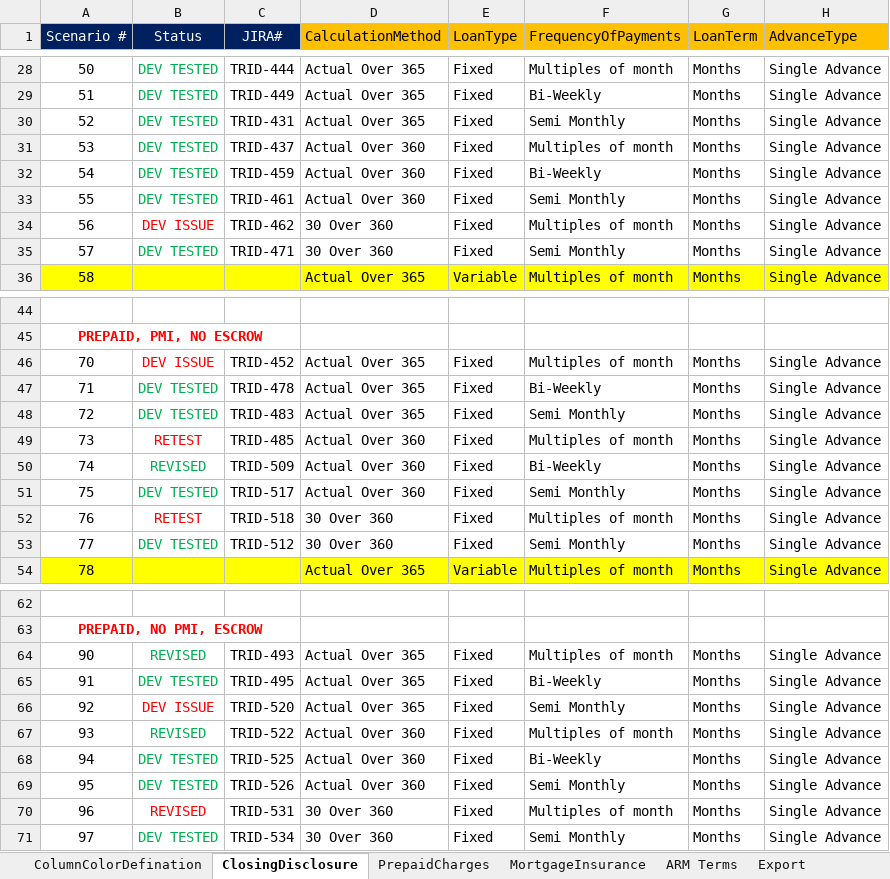
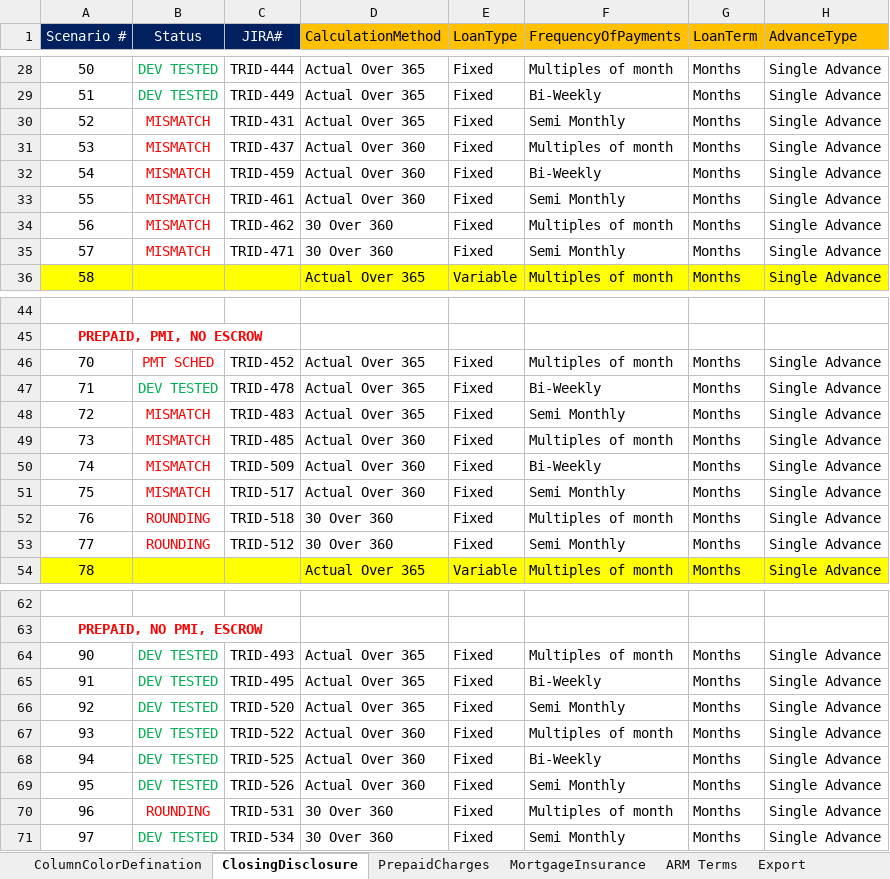
Before and after one commit to sagarsandeep/TRID, an Excel workbook: SpecFramework/FeatureFiles/DataResources/TridTestScenarios.xlsx, sheet ClosingDisclosure, drawn as a sheet; only a part is shown, gaps mark what is left out; values as stored, in another font and other column widths than the file's, no borders; the diff covers the shown part only; the diff names each change by its address in the sheet, - before the commit and + after, or states it on an @@ line.

```diff
--- a/SpecFramework/FeatureFiles/DataResources/TridTestScenarios.xlsx (sheet ClosingDisclosure)
+++ b/SpecFramework/FeatureFiles/DataResources/TridTestScenarios.xlsx (sheet ClosingDisclosure)
-B30:B33 (Status): DEV TESTED
+B30:B33 (Status): MISMATCH
-B30:B33 text colour: #00B050
+B30:B33 text colour: #FF0000
-B34 (Status): DEV ISSUE
+B34 (Status): MISMATCH
-B35 (Status): DEV TESTED
+B35 (Status): MISMATCH
-B35 text colour: #00B050
+B35 text colour: #FF0000
-B46 (Status): DEV ISSUE
+B46 (Status): PMT SCHED
-B48 (Status): DEV TESTED
+B48 (Status): MISMATCH
-B48 text colour: #00B050
+B48 text colour: #FF0000
-B49 (Status): RETEST
+B49 (Status): MISMATCH
-B50 (Status): REVISED
+B50 (Status): MISMATCH
-B50:B51 text colour: #00B050
+B50:B51 text colour: #FF0000
-B51 (Status): DEV TESTED
+B51 (Status): MISMATCH
-B52 (Status): RETEST
+B52 (Status): ROUNDING
-B53 (Status): DEV TESTED
+B53 (Status): ROUNDING
-B53 text colour: #00B050
+B53 text colour: #FF0000
-B64 (Status): REVISED
+B64 (Status): DEV TESTED
-B66 (Status): DEV ISSUE
+B66 (Status): DEV TESTED
-B66 text colour: #FF0000
+B66 text colour: #00B050
-B67 (Status): REVISED
+B67 (Status): DEV TESTED
-B70 (Status): REVISED
+B70 (Status): ROUNDING
```
Also changed, not shown: 7 edited cells and cell formats elsewhere in this sheet, 2 other files.
